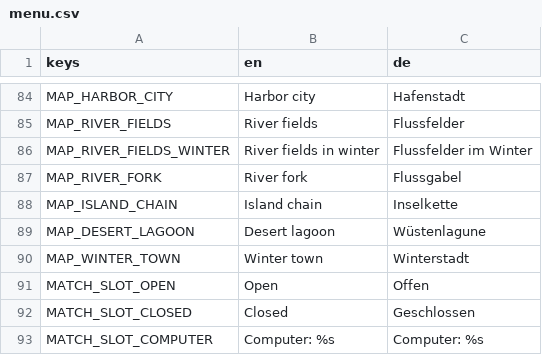
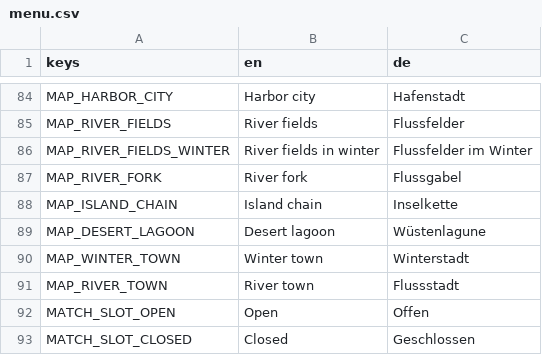
Before and after one commit to krocon/mud-and-steel, a CSV file: godot/locale/menu.csv, drawn as a sheet; only a part is shown, gaps mark what is left out; the shorter side is filled out with more unchanged rows; the diff names each change by its address in the sheet, - before the commit and + after, or states it on an @@ line.

```diff
--- a/godot/locale/menu.csv
+++ b/godot/locale/menu.csv
+row 91: MAP_RIVER_TOWN | River town | Flussstadt
```
Also changed, not shown: 10 other files.
